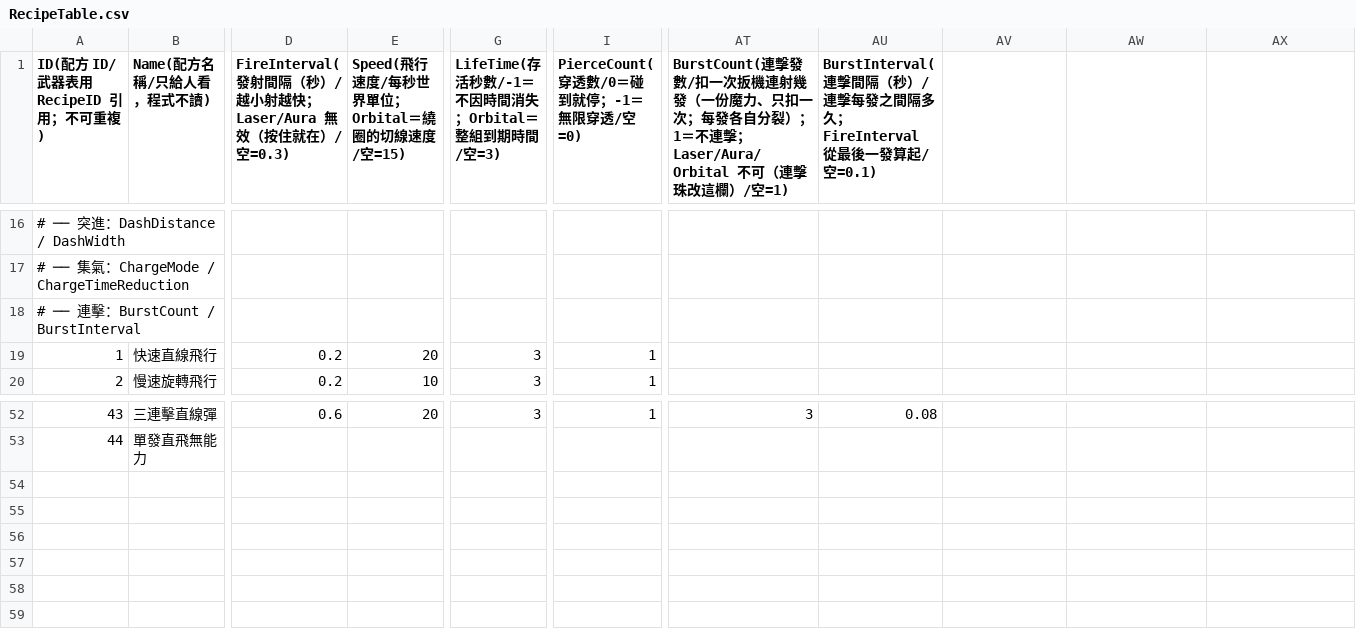
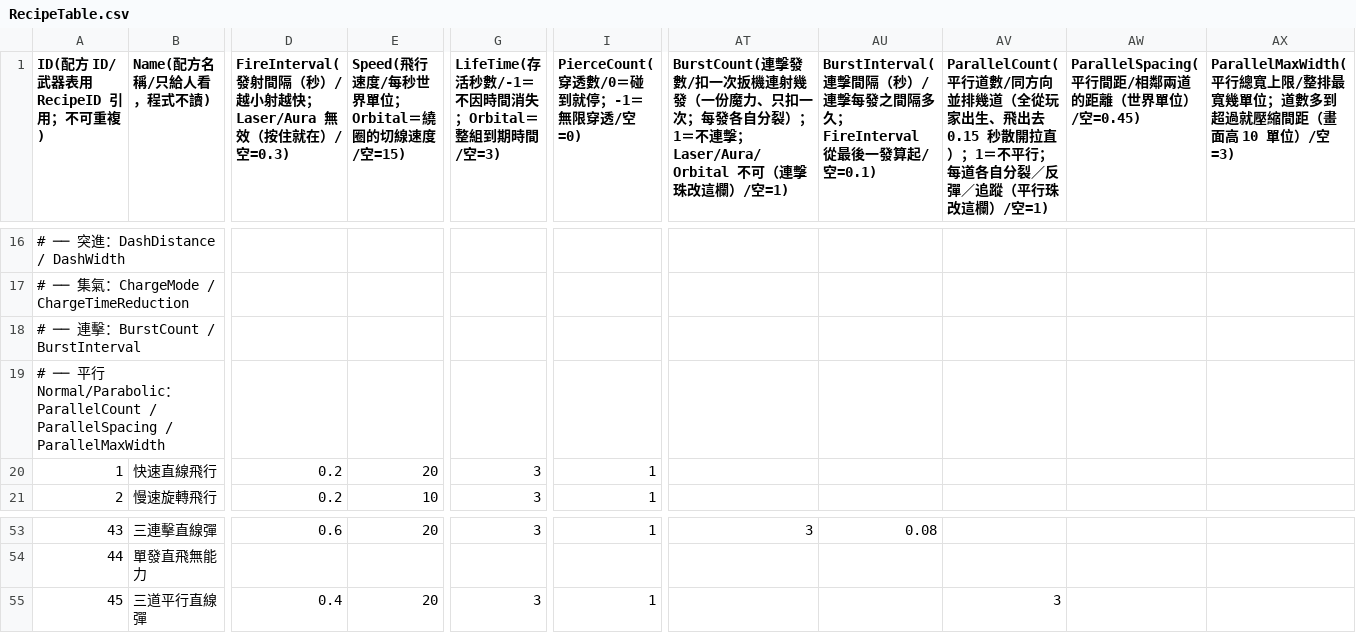
Before and after one commit to sorrowslee/DipanProj, a CSV file: DipanProj_Main/Assets/Data/RecipeTable.csv, drawn as a sheet; only a part is shown, gaps mark what is left out; rows hold the shown columns only; the diff names each change by its address in the sheet, - before the commit and + after, or states it on an @@ line.

```diff
--- a/DipanProj_Main/Assets/Data/RecipeTable.csv
+++ b/DipanProj_Main/Assets/Data/RecipeTable.csv
-AV1: (empty)
+AV1: ParallelCount(平行道數/同方向並排幾道（全從玩家出生、飛出去 0.15 秒散開拉直）；1＝不平行；每道各自分裂／反彈／追蹤（平行珠改這欄）/空=1)
-AW1: (empty)
+AW1: ParallelSpacing(平行間距/相鄰兩道的距離（世界單位）/空=0.45)
-AX1: (empty)
+AX1: ParallelMaxWidth(平行總寬上限/整排最寬幾單位；道數多到超過就壓縮間距（畫面高 10 單位）/空=3)
+row 19: # ── 平行 Normal/Parabolic：ParallelCount / ParallelSpacing / ParallelMaxWidth
+row 55: 45 | 三道平行直線彈 | 0.4 | 20 | 3 | 1 |  |  | 3
```
Also changed, not shown: DipanProj_Main/Assets/Data/GemTable.csv, DipanProj_Main/Assets/Data/ItemTable.csv, 17 other files.
